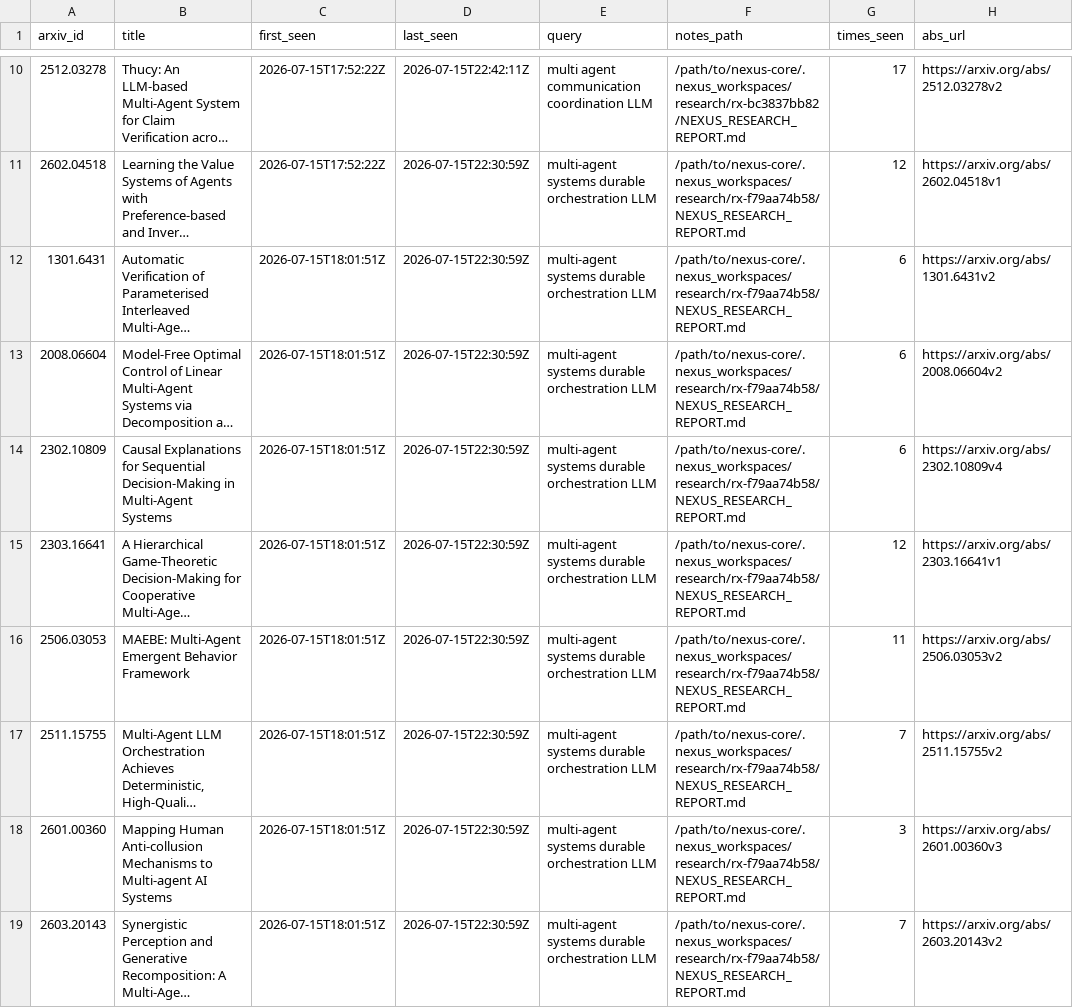
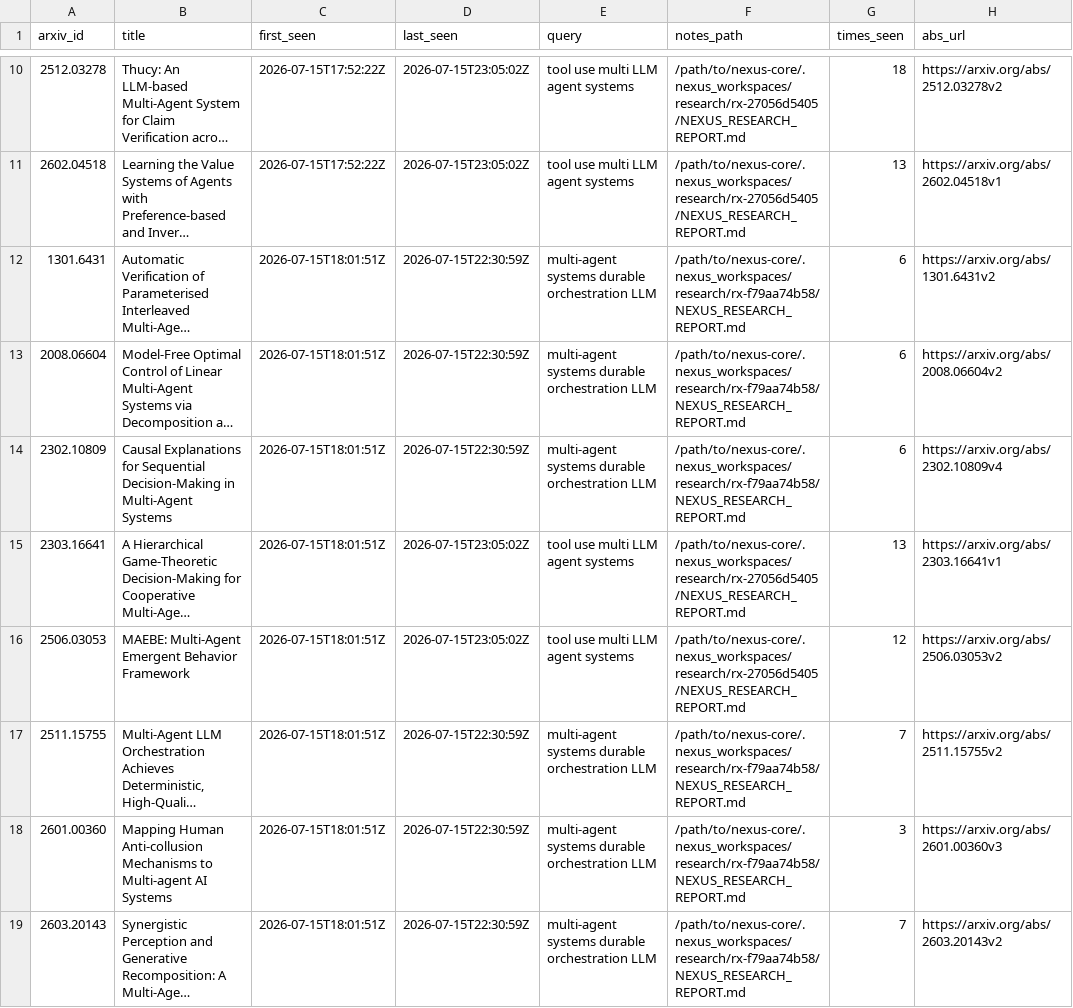
Before and after one commit to VincentMarquez/nexus-core, a CSV file: docs/ARXIV_LEDGER.csv, drawn as a sheet; only a part is shown, gaps mark what is left out; long unchanged cells end in …; the diff covers the shown part only; the diff names each change by its address in the sheet, - before the commit and + after, or states it on an @@ line.

```diff
--- a/docs/ARXIV_LEDGER.csv
+++ b/docs/ARXIV_LEDGER.csv
-D10 (last_seen): 2026-07-15T22:42:11Z
+D10 (last_seen): 2026-07-15T23:05:02Z
-E10 (query): multi agent communication coordination LLM
+E10 (query): tool use multi LLM agent systems
-F10 (notes_path): /path/to/nexus-core/.nexus_workspaces/research/rx-bc3837bb82/NEXUS_RESEARCH_REPORT.md
+F10 (notes_path): /path/to/nexus-core/.nexus_workspaces/research/rx-27056d5405/NEXUS_RESEARCH_REPORT.md
-G10 (times_seen): 17
+G10 (times_seen): 18
-D11 (last_seen): 2026-07-15T22:30:59Z
+D11 (last_seen): 2026-07-15T23:05:02Z
-E11 (query): multi-agent systems durable orchestration LLM
+E11 (query): tool use multi LLM agent systems
-F11 (notes_path): /path/to/nexus-core/.nexus_workspaces/research/rx-f79aa74b58/NEXUS_RESEARCH_REPORT.md
+F11 (notes_path): /path/to/nexus-core/.nexus_workspaces/research/rx-27056d5405/NEXUS_RESEARCH_REPORT.md
-G11 (times_seen): 12
+G11 (times_seen): 13
-D15:D16 (last_seen): 2026-07-15T22:30:59Z
+D15:D16 (last_seen): 2026-07-15T23:05:02Z
-E15:E16 (query): multi-agent systems durable orchestration LLM
+E15:E16 (query): tool use multi LLM agent systems
-F15:F16 (notes_path): /path/to/nexus-core/.nexus_workspaces/research/rx-f79aa74b58/NEXUS_RESEARCH_REPORT.md
+F15:F16 (notes_path): /path/to/nexus-core/.nexus_workspaces/research/rx-27056d5405/NEXUS_RESEARCH_REPORT.md
-G15 (times_seen): 12
+G15 (times_seen): 13
-G16 (times_seen): 11
+G16 (times_seen): 12
```
Also changed, not shown: 59 edited cells elsewhere in this file, 10 other files.
